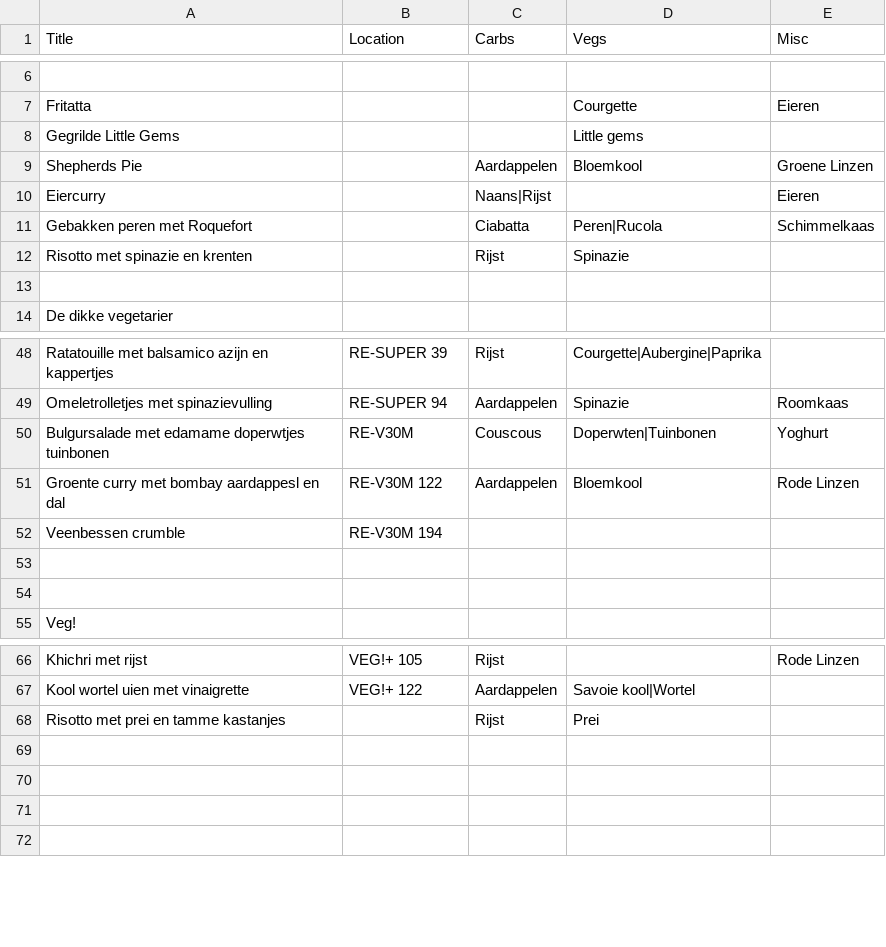
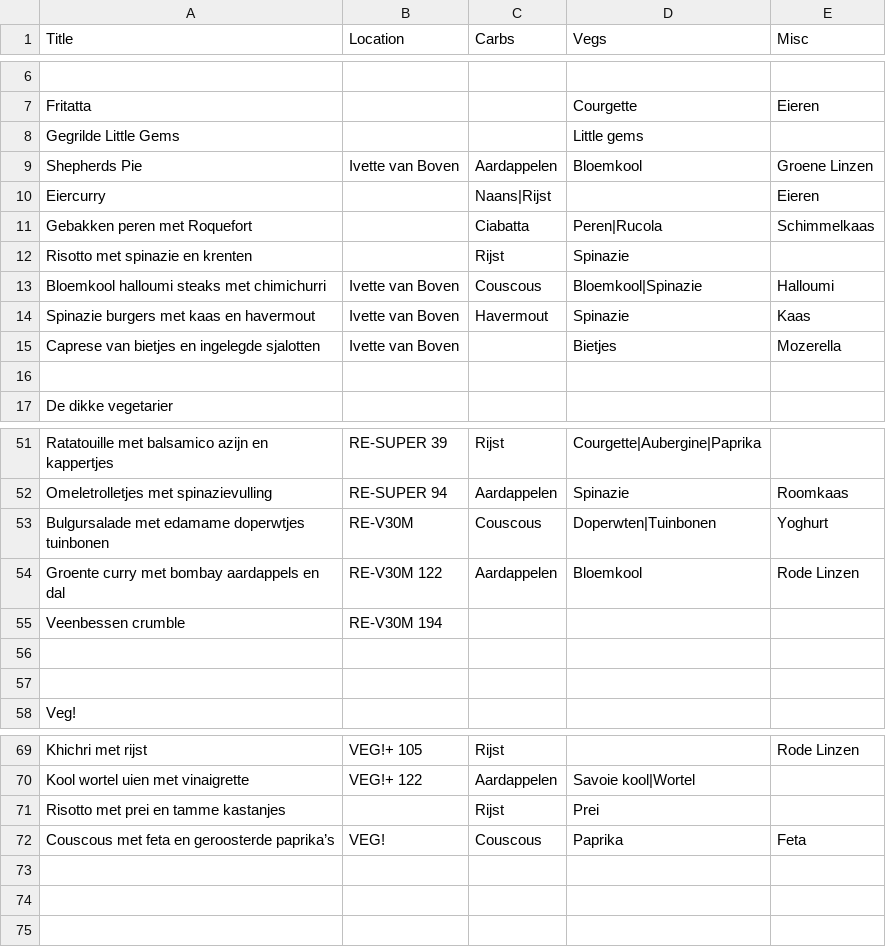
Before and after one commit to pieter-van-prooijen/recipe-picker, a CSV file: resources/public/data/recipes.csv, drawn as a sheet; only a part is shown, gaps mark what is left out.

```diff
--- a/resources/public/data/recipes.csv
+++ b/resources/public/data/recipes.csv
@@ -8,3 +8,3 @@ Fritatta,,,Courgette,Eieren
 Gegrilde Little Gems,,,Little gems,
-Shepherds Pie,,Aardappelen,Bloemkool,Groene Linzen
+Shepherds Pie,Ivette van Boven,Aardappelen,Bloemkool,Groene Linzen
 Eiercurry,,Naans|Rijst,,Eieren
@@ -12,2 +12,5 @@ Gebakken peren met Roquefort,,Ciabatta,Peren|Rucola,Schimmelkaas
 Risotto met spinazie en krenten,,Rijst,Spinazie,
+Bloemkool halloumi steaks met chimichurri ,Ivette van Boven,Couscous,Bloemkool|Spinazie,Halloumi
+Spinazie burgers met kaas en havermout,Ivette van Boven,Havermout,Spinazie,Kaas
+Caprese van bietjes en ingelegde sjalotten,Ivette van Boven,,Bietjes,Mozerella
 ,,,,
@@ -50,3 +53,3 @@ Omeletrolletjes met spinazievulling,RE-SUPER 94,Aardappelen,Spinazie,Roomkaas
 Bulgursalade met edamame doperwtjes tuinbonen,RE-V30M,Couscous,Doperwten|Tuinbonen,Yoghurt
-Groente curry met bombay aardappesl en dal,RE-V30M 122,Aardappelen,Bloemkool,Rode Linzen
+Groente curry met bombay aardappels en dal,RE-V30M 122,Aardappelen,Bloemkool,Rode Linzen
 Veenbessen crumble,RE-V30M 194,,,
@@ -68,3 +71,3 @@ Kool wortel uien met vinaigrette,VEG!+ 122,Aardappelen,Savoie kool|Wortel,
 Risotto met prei en tamme kastanjes,,Rijst,Prei,
-,,,,
+Couscous met feta en geroosterde paprika’s,VEG!,Couscous,Paprika,Feta
 ,,,,
```
Also changed, not shown: 9 other files.
